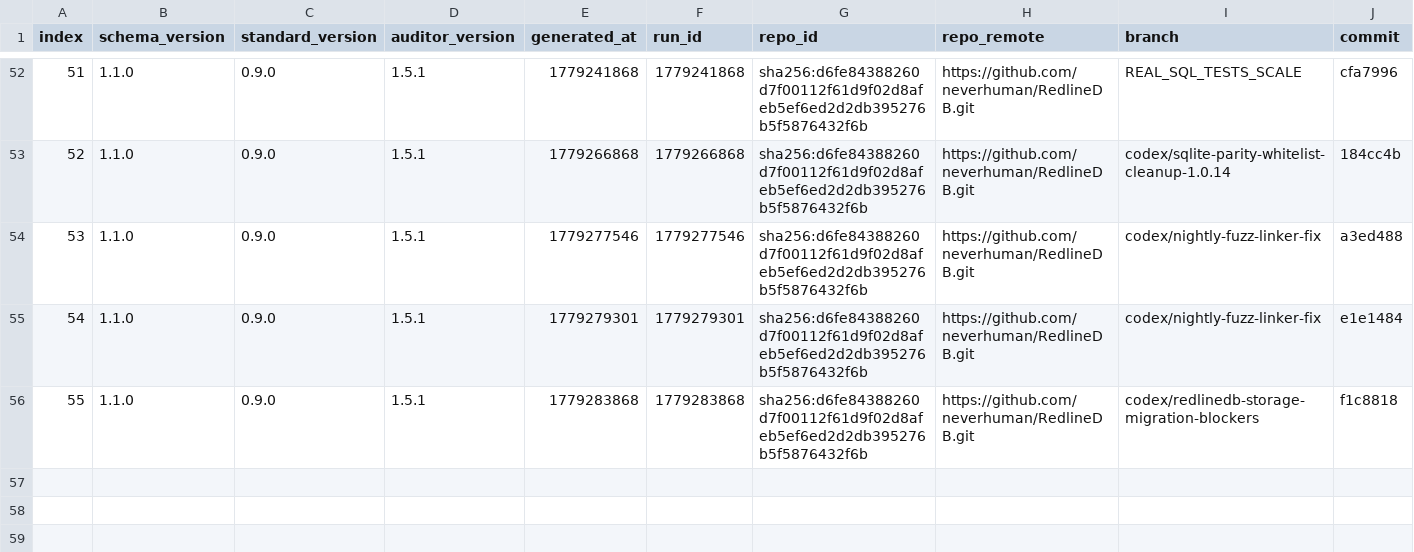
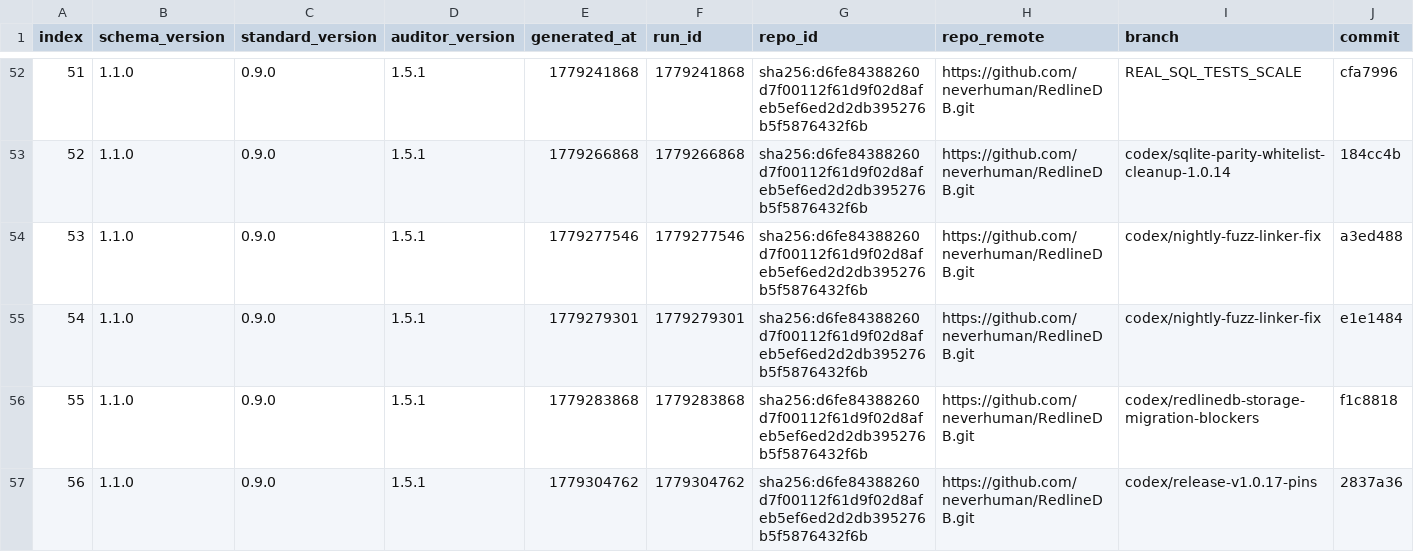
Before and after one commit to neverhuman/RedlineDB, a CSV file: .jankurai/score-history.csv, drawn as a sheet; only a part is shown, gaps mark what is left out; rows hold the shown columns only; the diff names each change by its address in the sheet, - before the commit and + after, or states it on an @@ line.

```diff
--- a/.jankurai/score-history.csv
+++ b/.jankurai/score-history.csv
+row 57: 56 | 1.1.0 | 0.9.0 | 1.5.1 | 1779304762 | 1779304762 | sha256:d6fe84388260d7f00112f61d9f02d8afeb5ef6ed2d2db395276b5f5876432f6b | https://github.com/neverhuman/RedlineDB.git | codex/release-v1.0.17-pins | 2837a36
```
Also changed, not shown: benchmark-results/sqlite-parity/latest/ranked.csv, 22 other files.
